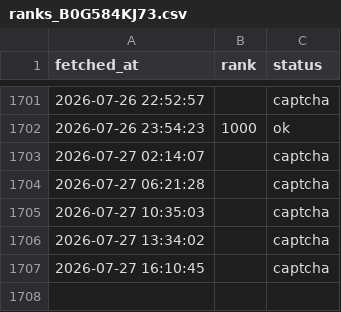
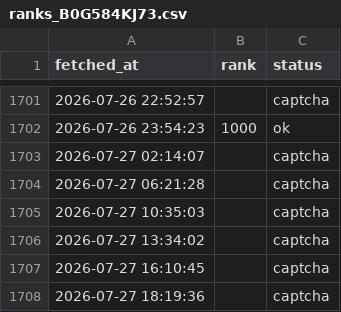
Before and after one commit to veridelisi/fedbalancesheet-reserves, a CSV file: ranks_B0G584KJ73.csv, drawn as a sheet; only a part is shown, gaps mark what is left out.

```diff
--- a/ranks_B0G584KJ73.csv
+++ b/ranks_B0G584KJ73.csv
@@ -1707 +1707,2 @@ fetched_at,rank,status
 2026-07-27 16:10:45,,captcha
+2026-07-27 18:19:36,,captcha
```
